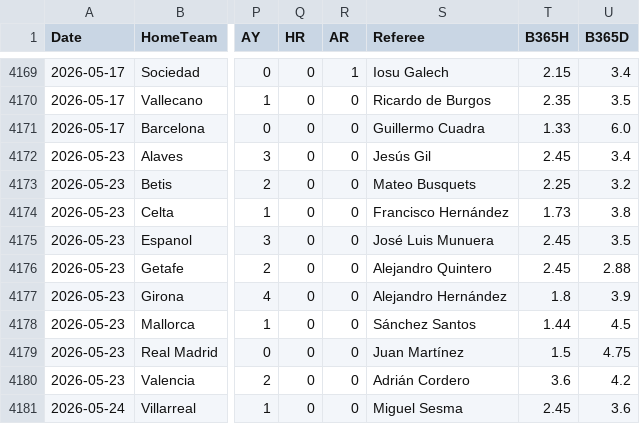
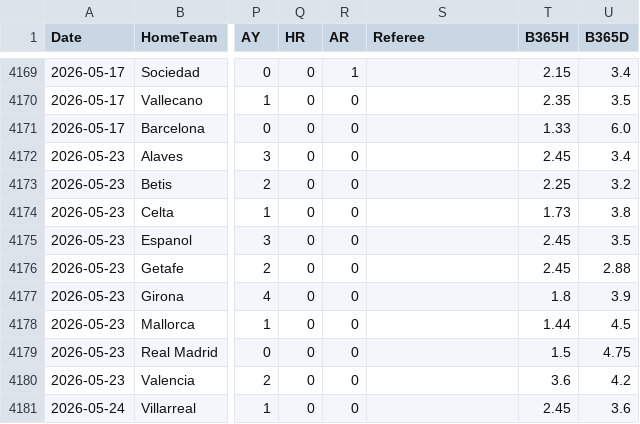
Before and after one commit to Yo014/Laliga-game-score-prediction, a CSV file: Processed_Matches.csv, drawn as a sheet; only a part is shown, gaps mark what is left out; the diff covers the shown part only; the diff names each change by its address in the sheet, - before the commit and + after, or states it on an @@ line.

```diff
--- a/Processed_Matches.csv
+++ b/Processed_Matches.csv
-S4169 (Referee): Iosu Galech
+S4169 (Referee): (empty)
-S4170 (Referee): Ricardo de Burgos
+S4170 (Referee): (empty)
-S4171 (Referee): Guillermo Cuadra
+S4171 (Referee): (empty)
-S4172 (Referee): Jesús Gil
+S4172 (Referee): (empty)
-S4173 (Referee): Mateo Busquets
+S4173 (Referee): (empty)
-S4174 (Referee): Francisco Hernández
+S4174 (Referee): (empty)
-S4175 (Referee): José Luis Munuera
+S4175 (Referee): (empty)
-S4176 (Referee): Alejandro Quintero
+S4176 (Referee): (empty)
-S4177 (Referee): Alejandro Hernández
+S4177 (Referee): (empty)
-S4178 (Referee): Sánchez Santos
+S4178 (Referee): (empty)
-S4179 (Referee): Juan Martínez
+S4179 (Referee): (empty)
-S4180 (Referee): Adrián Cordero
+S4180 (Referee): (empty)
-S4181 (Referee): Miguel Sesma
+S4181 (Referee): (empty)
```
Also changed, not shown: 27 edited cells elsewhere in this file, current_squad_health.csv, 7 other files.
